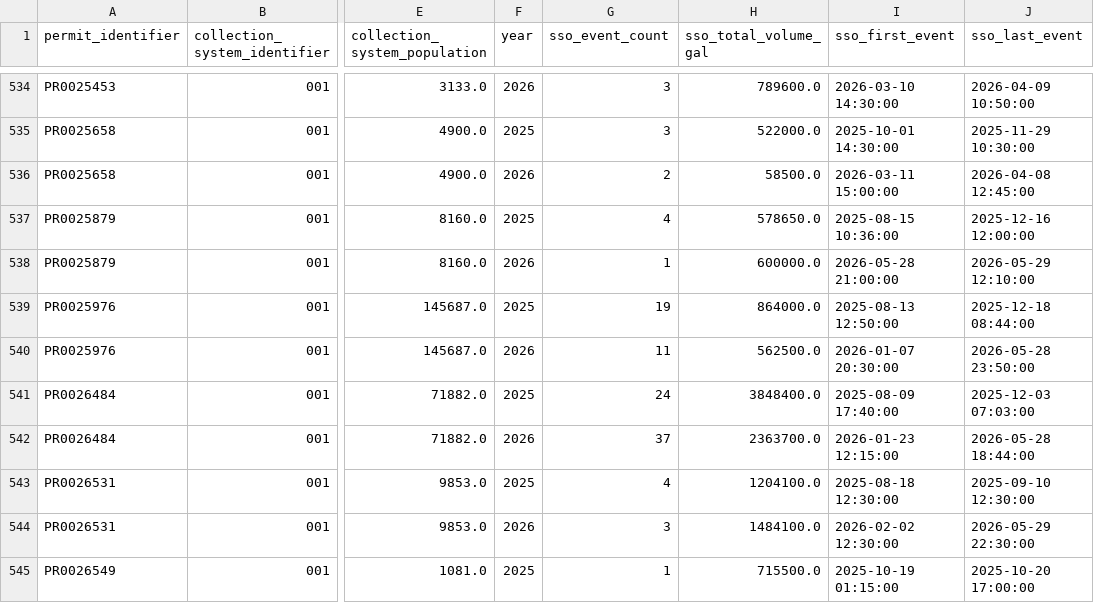
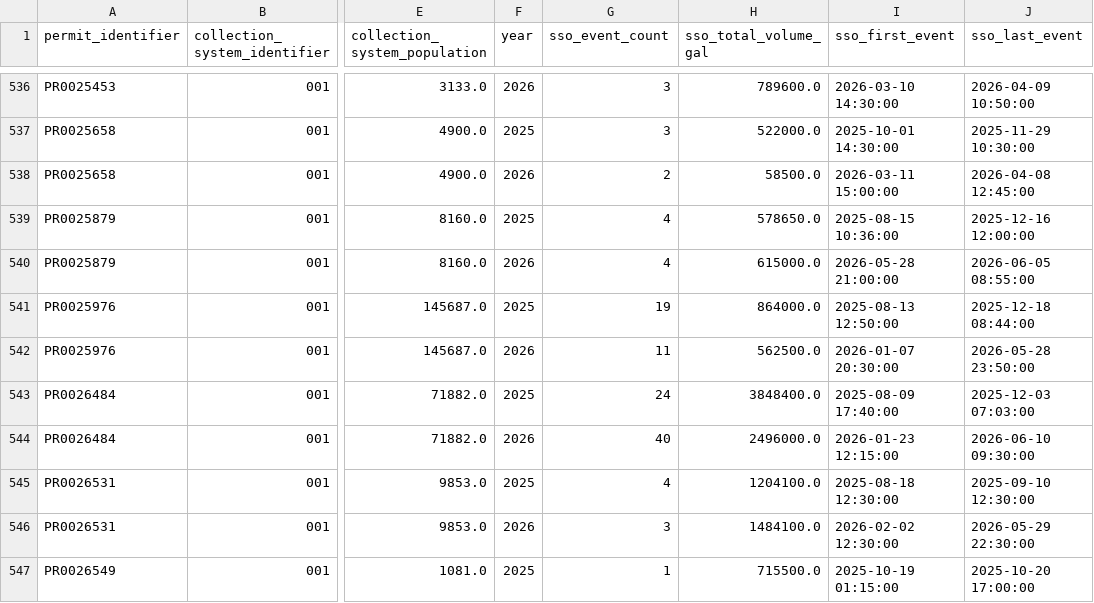
Before and after one commit to camwcolby/sso-project, a CSV file: public_data/sso_summary_by_permit_year.csv, drawn as a sheet; only a part is shown, gaps mark what is left out; addresses are those after the commit; the diff covers the shown part only; the diff names each change by its address in the sheet, - before the commit and + after, or states it on an @@ line.

```diff
--- a/public_data/sso_summary_by_permit_year.csv
+++ b/public_data/sso_summary_by_permit_year.csv
-G540 (sso_event_count): 1
+G540 (sso_event_count): 4
-H540 (sso_total_volume_gal): 600000.0
+H540 (sso_total_volume_gal): 615000.0
-J540 (sso_last_event): 2026-05-29 12:10:00
+J540 (sso_last_event): 2026-06-05 08:55:00
-G544 (sso_event_count): 37
+G544 (sso_event_count): 40
-H544 (sso_total_volume_gal): 2363700.0
+H544 (sso_total_volume_gal): 2496000.0
-J544 (sso_last_event): 2026-05-28 18:44:00
+J544 (sso_last_event): 2026-06-10 09:30:00
```
Also changed, not shown: 4 added rows, 2 removed rows and 64 edited cells elsewhere in this file, 1 other file.
